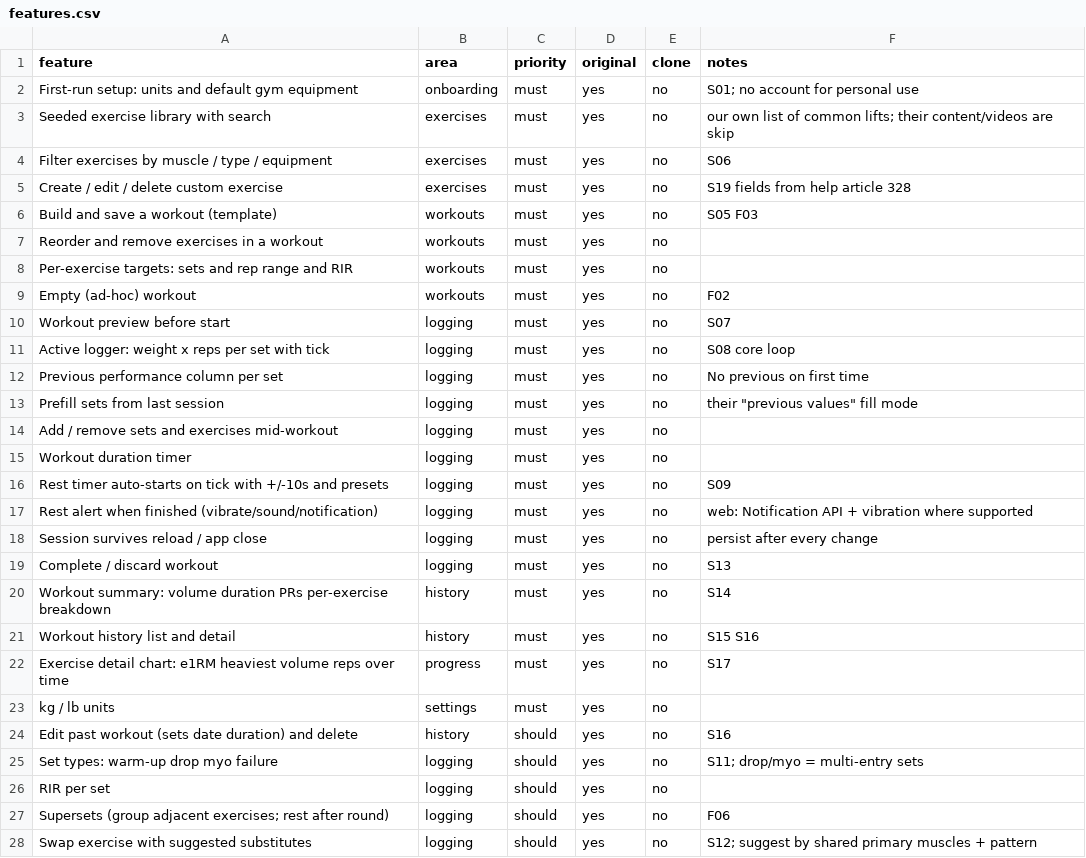
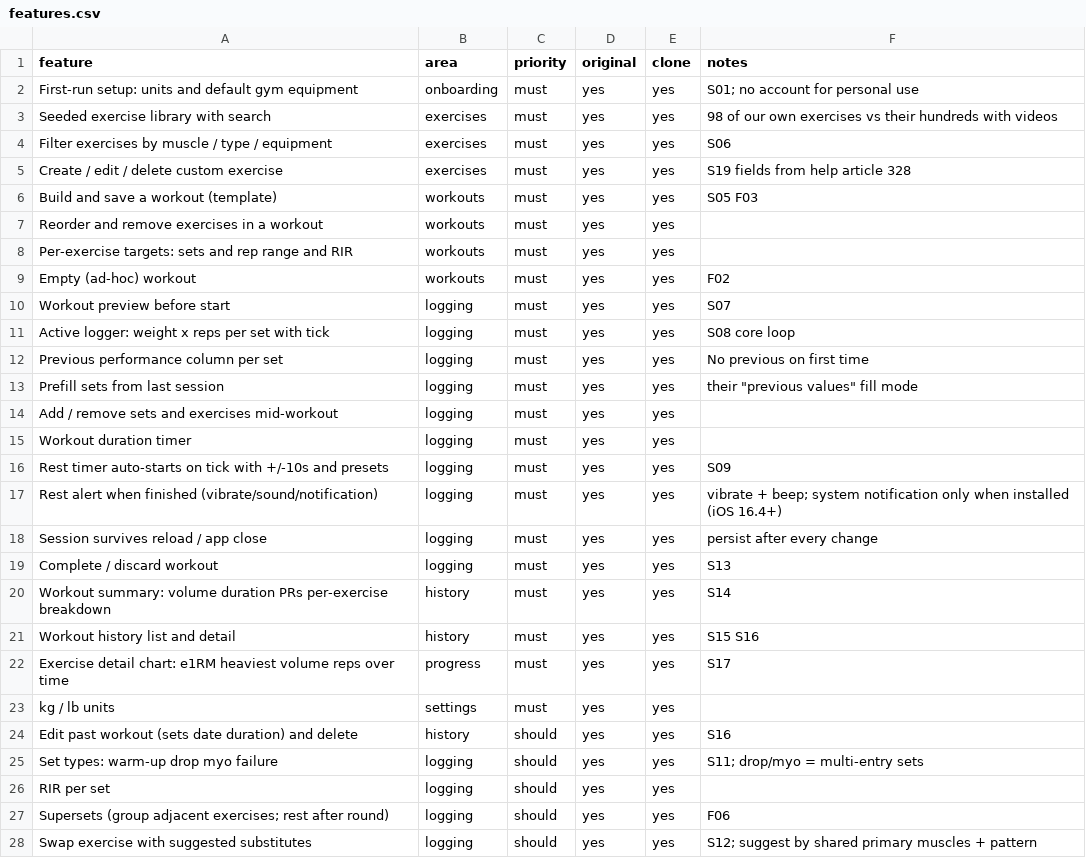
Before and after one commit to iaviv669-lab/Claude-, a CSV file: replica/features.csv, drawn as a sheet; only a part is shown; the diff covers the shown part only.

```diff
--- a/replica/features.csv
+++ b/replica/features.csv
@@ -1,28 +1,28 @@
 feature,area,priority,original,clone,notes
-First-run setup: units and default gym equipment,onboarding,must,yes,no,S01; no account for personal use
-Seeded exercise library with search,exercises,must,yes,no,our own list of common lifts; their content/videos are skip
-Filter exercises by muscle / type / equipment,exercises,must,yes,no,S06
-Create / edit / delete custom exercise,exercises,must,yes,no,S19 fields from help article 328
-Build and save a workout (template),workouts,must,yes,no,S05 F03
-Reorder and remove exercises in a workout,workouts,must,yes,no,
-Per-exercise targets: sets and rep range and RIR,workouts,must,yes,no,
-Empty (ad-hoc) workout,workouts,must,yes,no,F02
-Workout preview before start,logging,must,yes,no,S07
-Active logger: weight x reps per set with tick,logging,must,yes,no,S08 core loop
-Previous performance column per set,logging,must,yes,no,"No previous" on first time
-Prefill sets from last session,logging,must,yes,no,their "previous values" fill mode
-Add / remove sets and exercises mid-workout,logging,must,yes,no,
-Workout duration timer,logging,must,yes,no,
-Rest timer auto-starts on tick with +/-10s and presets,logging,must,yes,no,S09
-Rest alert when finished (vibrate/sound/notification),logging,must,yes,no,web: Notification API + vibration where supported
-Session survives reload / app close,logging,must,yes,no,persist after every change
-Complete / discard workout,logging,must,yes,no,S13
-Workout summary: volume duration PRs per-exercise breakdown,history,must,yes,no,S14
-Workout history list and detail,history,must,yes,no,S15 S16
-Exercise detail chart: e1RM heaviest volume reps over time,progress,must,yes,no,S17
-kg / lb units,settings,must,yes,no,
-Edit past workout (sets date duration) and delete,history,should,yes,no,S16
-Set types: warm-up drop myo failure,logging,should,yes,no,S11; drop/myo = multi-entry sets
-RIR per set,logging,should,yes,no,
-Supersets (group adjacent exercises; rest after round),logging,should,yes,no,F06
-Swap exercise with suggested substitutes,logging,should,yes,no,S12; suggest by shared primary muscles + pattern
+First-run setup: units and default gym equipment,onboarding,must,yes,yes,S01; no account for personal use
+Seeded exercise library with search,exercises,must,yes,yes,98 of our own exercises vs their hundreds with videos
+Filter exercises by muscle / type / equipment,exercises,must,yes,yes,S06
+Create / edit / delete custom exercise,exercises,must,yes,yes,S19 fields from help article 328
+Build and save a workout (template),workouts,must,yes,yes,S05 F03
+Reorder and remove exercises in a workout,workouts,must,yes,yes,
+Per-exercise targets: sets and rep range and RIR,workouts,must,yes,yes,
+Empty (ad-hoc) workout,workouts,must,yes,yes,F02
+Workout preview before start,logging,must,yes,yes,S07
+Active logger: weight x reps per set with tick,logging,must,yes,yes,S08 core loop
+Previous performance column per set,logging,must,yes,yes,No previous on first time
+Prefill sets from last session,logging,must,yes,yes,"their ""previous values"" fill mode"
+Add / remove sets and exercises mid-workout,logging,must,yes,yes,
+Workout duration timer,logging,must,yes,yes,
+Rest timer auto-starts on tick with +/-10s and presets,logging,must,yes,yes,S09
+Rest alert when finished (vibrate/sound/notification),logging,must,yes,yes,vibrate + beep; system notification only when installed (iOS 16.4+)
+Session survives reload / app close,logging,must,yes,yes,persist after every change
+Complete / discard workout,logging,must,yes,yes,S13
+Workout summary: volume duration PRs per-exercise breakdown,history,must,yes,yes,S14
+Workout history list and detail,history,must,yes,yes,S15 S16
+Exercise detail chart: e1RM heaviest volume reps over time,progress,must,yes,yes,S17
+kg / lb units,settings,must,yes,yes,
+Edit past workout (sets date duration) and delete,history,should,yes,yes,S16
+Set types: warm-up drop myo failure,logging,should,yes,yes,S11; drop/myo = multi-entry sets
+RIR per set,logging,should,yes,yes,
+Supersets (group adjacent exercises; rest after round),logging,should,yes,yes,F06
+Swap exercise with suggested substitutes,logging,should,yes,yes,S12; suggest by shared primary muscles + pattern
```
Also changed, not shown: 20 edited cells elsewhere in this file, 12 other files.
